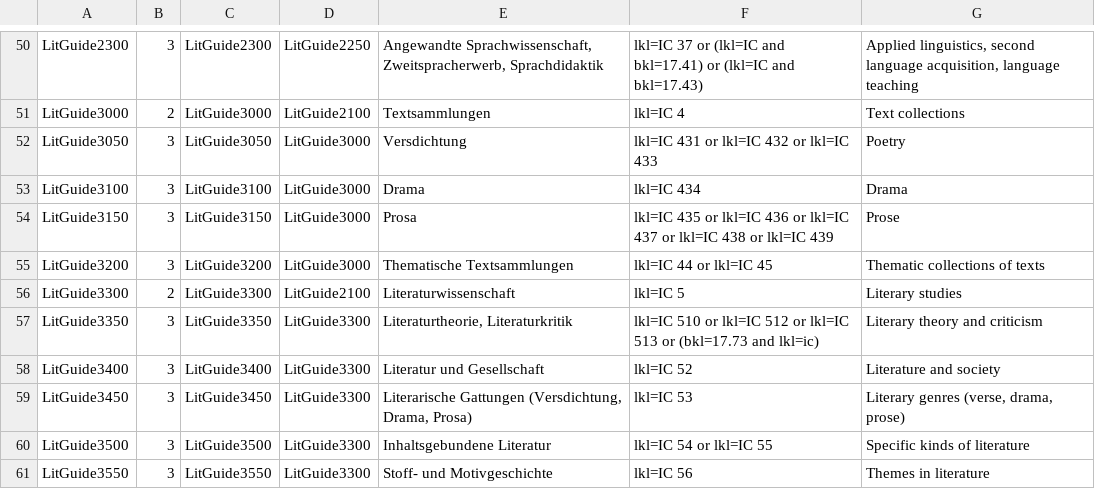
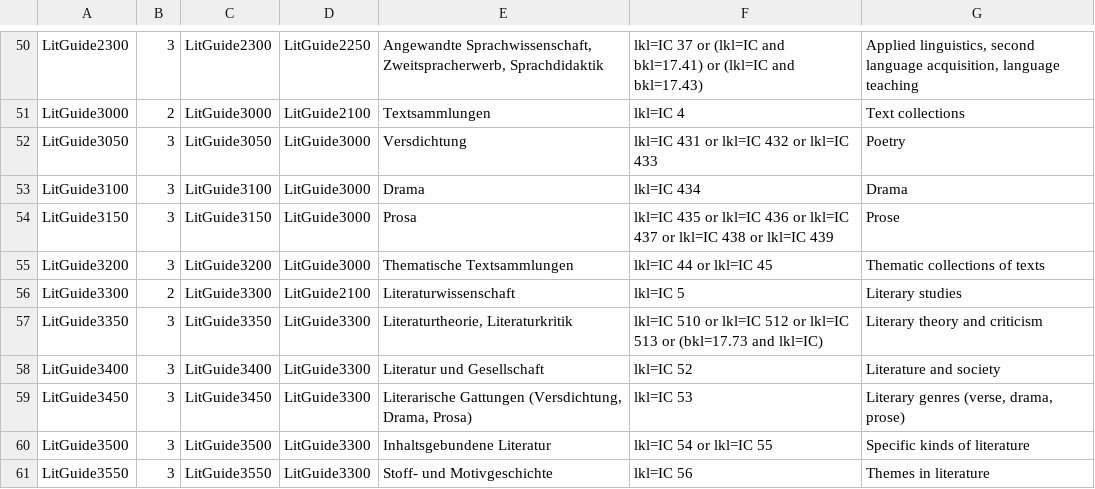
Before and after one commit to subugoe/vlibs-typo3, a CSV file: fileadmin/gok/csv/GuideLiterature.csv, drawn as a sheet; only a part is shown, gaps mark what is left out.

```diff
--- a/fileadmin/gok/csv/GuideLiterature.csv
+++ b/fileadmin/gok/csv/GuideLiterature.csv
@@ -56,3 +56,3 @@
 "LitGuide3300";2;"LitGuide3300";"LitGuide2100";"Literaturwissenschaft";"lkl=IC 5";"Literary studies"
-"LitGuide3350";3;"LitGuide3350";"LitGuide3300";"Literaturtheorie, Literaturkritik";"lkl=IC 510 or lkl=IC 512 or lkl=IC 513 or (bkl=17.73 and lkl=ic)";"Literary theory and criticism "
+"LitGuide3350";3;"LitGuide3350";"LitGuide3300";"Literaturtheorie, Literaturkritik";"lkl=IC 510 or lkl=IC 512 or lkl=IC 513 or (bkl=17.73 and lkl=IC)";"Literary theory and criticism "
 "LitGuide3400";3;"LitGuide3400";"LitGuide3300";"Literatur und Gesellschaft";"lkl=IC 52";"Literature and society"
```
Also changed, not shown: fileadmin/gok/csv/geschichte.csv.
